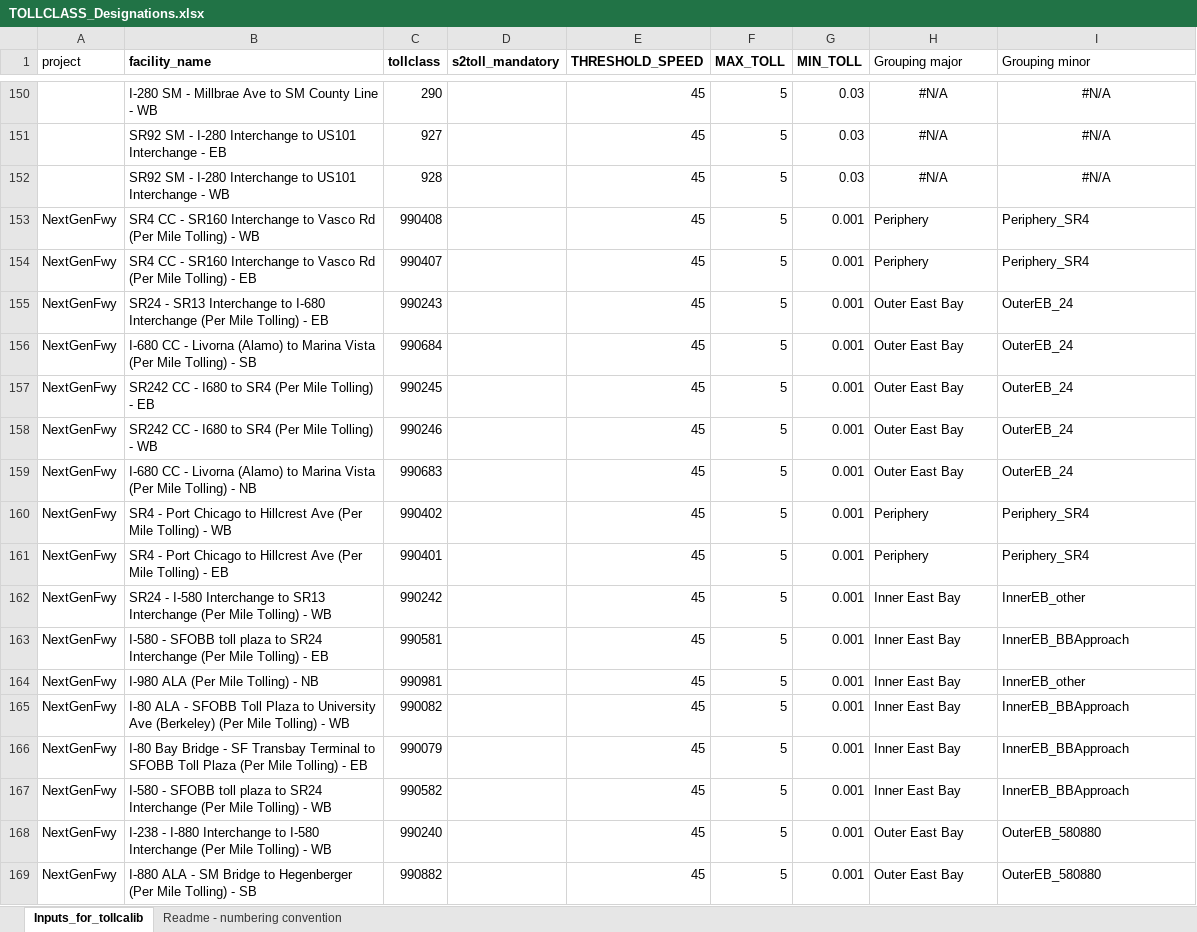
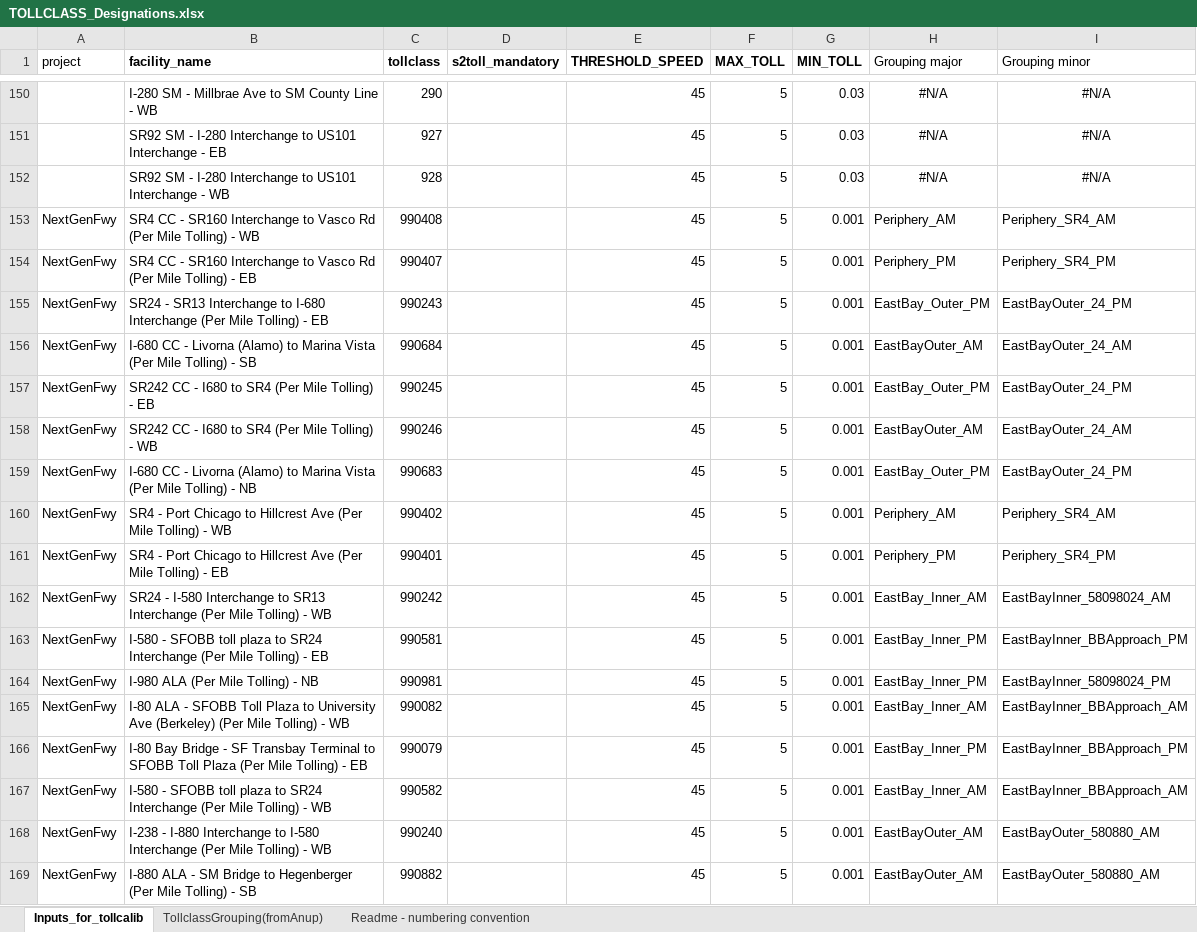
Before and after one commit to BayAreaMetro/travel-model-one, an Excel workbook: utilities/NextGenFwys/TOLLCLASS_Designations.xlsx, sheet Inputs_for_tollcalib, drawn as a sheet; only a part is shown, gaps mark what is left out; values as stored, in another font and other column widths than the file's, no borders; the diff covers the shown part only; the diff names each change by its address in the sheet, - before the commit and + after, or states it on an @@ line.

Commit message:
use tollclass grouping with AM and PM

```diff
--- a/utilities/NextGenFwys/TOLLCLASS_Designations.xlsx (sheet Inputs_for_tollcalib)
+++ b/utilities/NextGenFwys/TOLLCLASS_Designations.xlsx (sheet Inputs_for_tollcalib)
+sheet tab: TollclassGrouping(fromAnup)
-H153 (Grouping major): Periphery
+H153 (Grouping major): Periphery_AM
-I153 (Grouping minor): Periphery_SR4
+I153 (Grouping minor): Periphery_SR4_AM
-H154 (Grouping major): Periphery
+H154 (Grouping major): Periphery_PM
-I154 (Grouping minor): Periphery_SR4
+I154 (Grouping minor): Periphery_SR4_PM
-H155 (Grouping major): Outer East Bay
+H155 (Grouping major): EastBay_Outer_PM
-I155 (Grouping minor): OuterEB_24
+I155 (Grouping minor): EastBayOuter_24_PM
-H156 (Grouping major): Outer East Bay
+H156 (Grouping major): EastBayOuter_AM
-I156 (Grouping minor): OuterEB_24
+I156 (Grouping minor): EastBayOuter_24_AM
-H157 (Grouping major): Outer East Bay
+H157 (Grouping major): EastBay_Outer_PM
-I157 (Grouping minor): OuterEB_24
+I157 (Grouping minor): EastBayOuter_24_PM
-H158 (Grouping major): Outer East Bay
+H158 (Grouping major): EastBayOuter_AM
-I158 (Grouping minor): OuterEB_24
+I158 (Grouping minor): EastBayOuter_24_AM
-H159 (Grouping major): Outer East Bay
+H159 (Grouping major): EastBay_Outer_PM
-I159 (Grouping minor): OuterEB_24
+I159 (Grouping minor): EastBayOuter_24_PM
-H160 (Grouping major): Periphery
+H160 (Grouping major): Periphery_AM
-I160 (Grouping minor): Periphery_SR4
+I160 (Grouping minor): Periphery_SR4_AM
-H161 (Grouping major): Periphery
+H161 (Grouping major): Periphery_PM
-I161 (Grouping minor): Periphery_SR4
+I161 (Grouping minor): Periphery_SR4_PM
-H162 (Grouping major): Inner East Bay
+H162 (Grouping major): EastBay_Inner_AM
-I162 (Grouping minor): InnerEB_other
+I162 (Grouping minor): EastBayInner_58098024_AM
-H163:H164 (Grouping major): Inner East Bay
+H163:H164 (Grouping major): EastBay_Inner_PM
-I163 (Grouping minor): InnerEB_BBApproach
+I163 (Grouping minor): EastBayInner_BBApproach_PM
-I164 (Grouping minor): InnerEB_other
+I164 (Grouping minor): EastBayInner_58098024_PM
-H165 (Grouping major): Inner East Bay
+H165 (Grouping major): EastBay_Inner_AM
-I165 (Grouping minor): InnerEB_BBApproach
+I165 (Grouping minor): EastBayInner_BBApproach_AM
-H166 (Grouping major): Inner East Bay
+H166 (Grouping major): EastBay_Inner_PM
-I166 (Grouping minor): InnerEB_BBApproach
+I166 (Grouping minor): EastBayInner_BBApproach_PM
-H167 (Grouping major): Inner East Bay
+H167 (Grouping major): EastBay_Inner_AM
-I167 (Grouping minor): InnerEB_BBApproach
+I167 (Grouping minor): EastBayInner_BBApproach_AM
-H168:H169 (Grouping major): Outer East Bay
+H168:H169 (Grouping major): EastBayOuter_AM
-I168:I169 (Grouping minor): OuterEB_580880
+I168:I169 (Grouping minor): EastBayOuter_580880_AM
```
Also changed, not shown: 208 edited cells elsewhere in this sheet.
